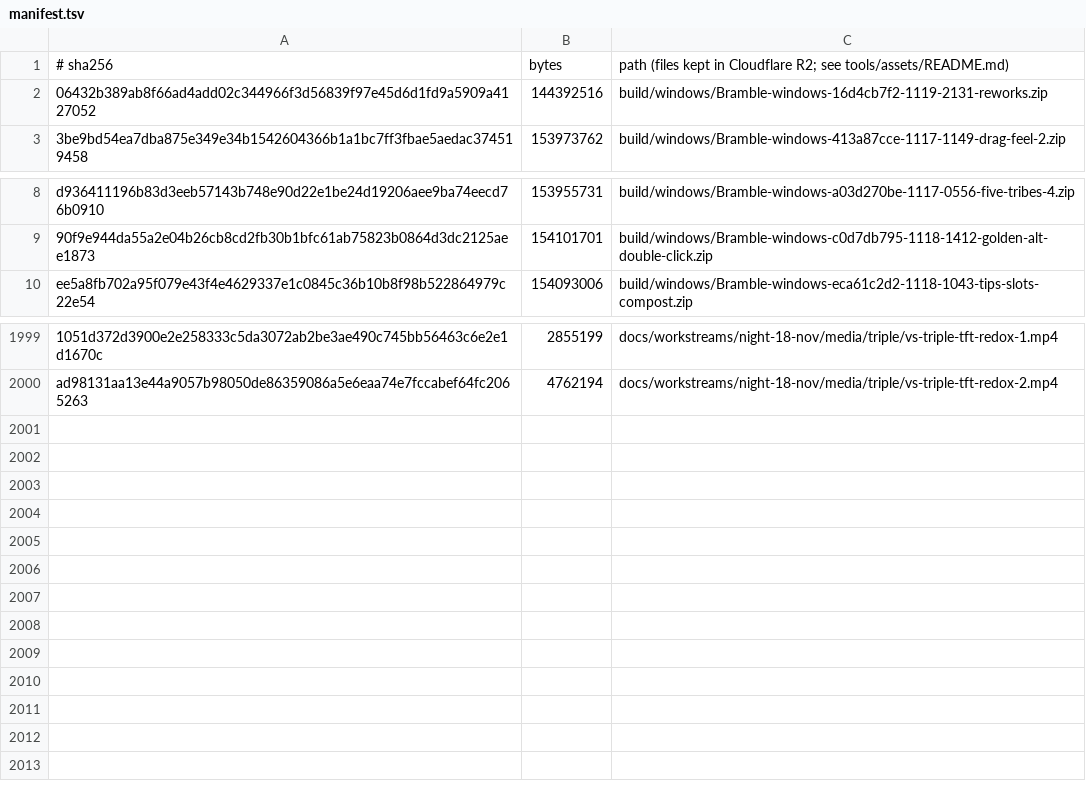
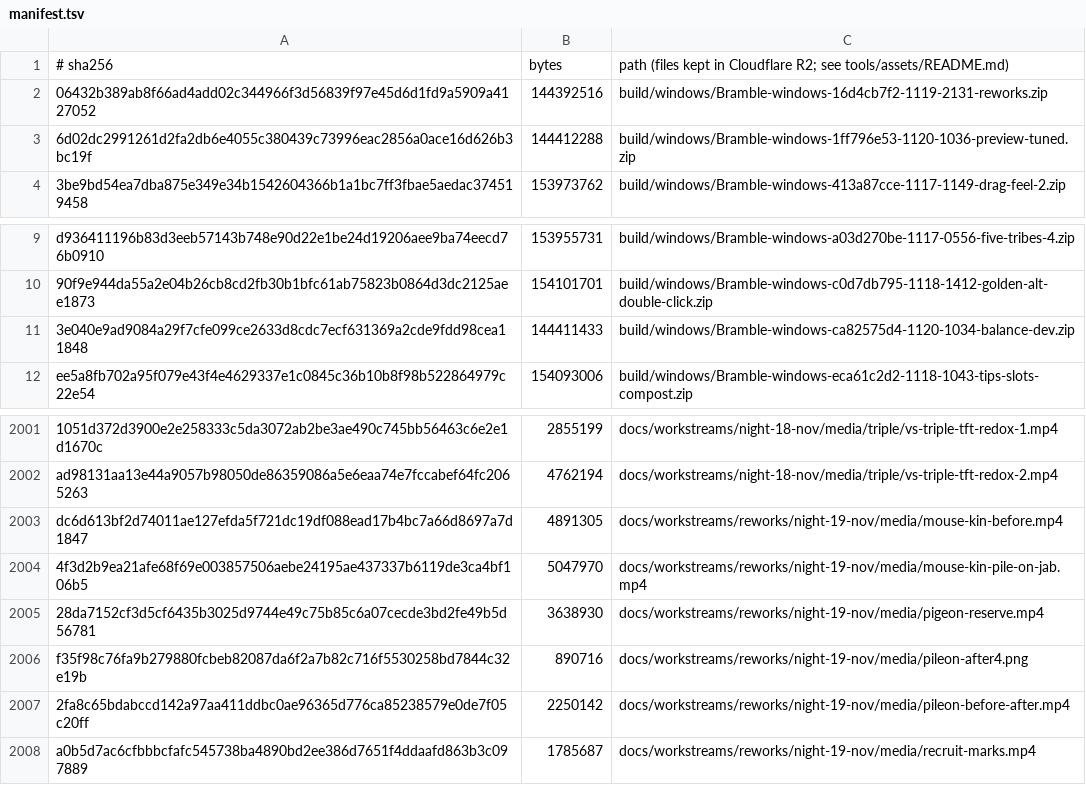
Before and after one commit to SwitchOCE/Bramble, a TSV file: tools/assets/manifest.tsv, drawn as a sheet; only a part is shown, gaps mark what is left out; the diff names each change by its address in the sheet, - before the commit and + after, or states it on an @@ line.

```diff
--- a/tools/assets/manifest.tsv
+++ b/tools/assets/manifest.tsv
+row 3: 6d02dc2991261d2fa2db6e4055c380439c73996eac2856a0ace16d626b3bc19f | 144412288 | build/windows/Bramble-windows-1ff796e53-1120-1036-preview-tuned.zip
+row 11: 3e040e9ad9084a29f7cfe099ce2633d8cdc7ecf631369a2cde9fdd98cea11848 | 144411433 | build/windows/Bramble-windows-ca82575d4-1120-1034-balance-dev.zip
+row 2003: dc6d613bf2d74011ae127efda5f721dc19df088ead17b4bc7a66d8697a7d1847 | 4891305 | docs/workstreams/reworks/night-19-nov/media/mouse-kin-before.mp4
+row 2004: 4f3d2b9ea21afe68f69e003857506aebe24195ae437337b6119de3ca4bf106b5 | 5047970 | docs/workstreams/reworks/night-19-nov/media/mouse-kin-pile-on-jab.mp4
+row 2005: 28da7152cf3d5cf6435b3025d9744e49c75b85c6a07cecde3bd2fe49b5d56781 | 3638930 | docs/workstreams/reworks/night-19-nov/media/pigeon-reserve.mp4
+row 2006: f35f98c76fa9b279880fcbeb82087da6f2a7b82c716f5530258bd7844c32e19b | 890716 | docs/workstreams/reworks/night-19-nov/media/pileon-after4.png
+row 2007: 2fa8c65bdabccd142a97aa411ddbc0ae96365d776ca85238579e0de7f05c20ff | 2250142 | docs/workstreams/reworks/night-19-nov/media/pileon-before-after.mp4
+row 2008: a0b5d7ac6cfbbbcfafc545738ba4890bd2ee386d7651f4ddaafd863b3c097889 | 1785687 | docs/workstreams/reworks/night-19-nov/media/recruit-marks.mp4
```
Also changed, not shown: 3 other files.
